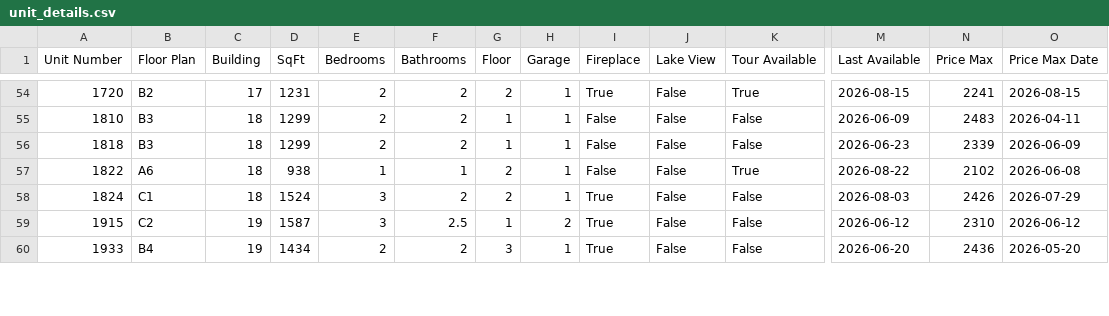
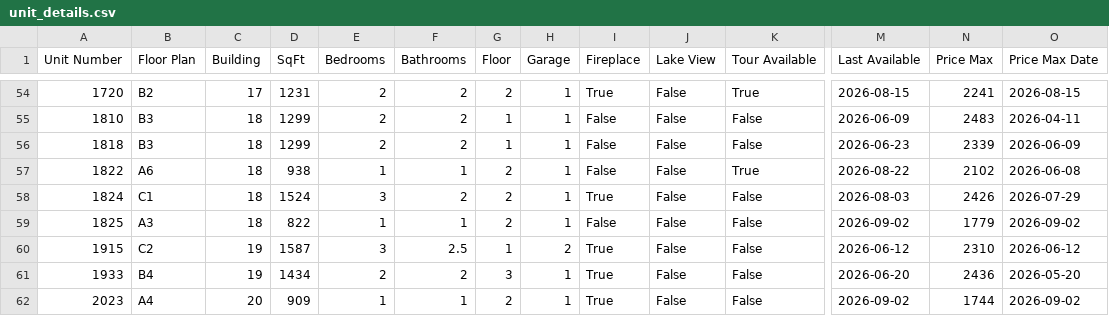
Before and after one commit to patchnpin/apartment_tracker, a CSV file: data/unit_details.csv, drawn as a sheet; only a part is shown, gaps mark what is left out; rows hold the shown columns only; the diff covers the shown part only; the diff names each change by its address in the sheet, - before the commit and + after, or states it on an @@ line.

```diff
--- a/data/unit_details.csv
+++ b/data/unit_details.csv
+row 59: 1825 | A3 | 18 | 822 | 1 | 1 | 2 | 1 | False | False | False | 2026-09-02 | 1779 | 2026-09-02
+row 62: 2023 | A4 | 20 | 909 | 1 | 1 | 2 | 1 | True | False | False | 2026-09-02 | 1744 | 2026-09-02
```
Also changed, not shown: 10 edited cells elsewhere in this file, data/price_history.csv, docs/price_history.csv, 1 other file.
